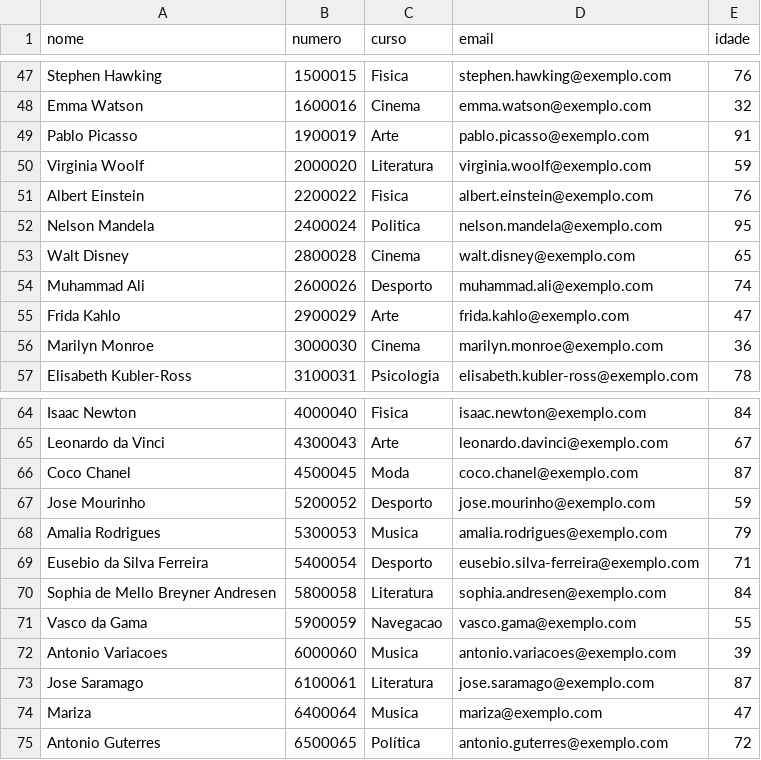
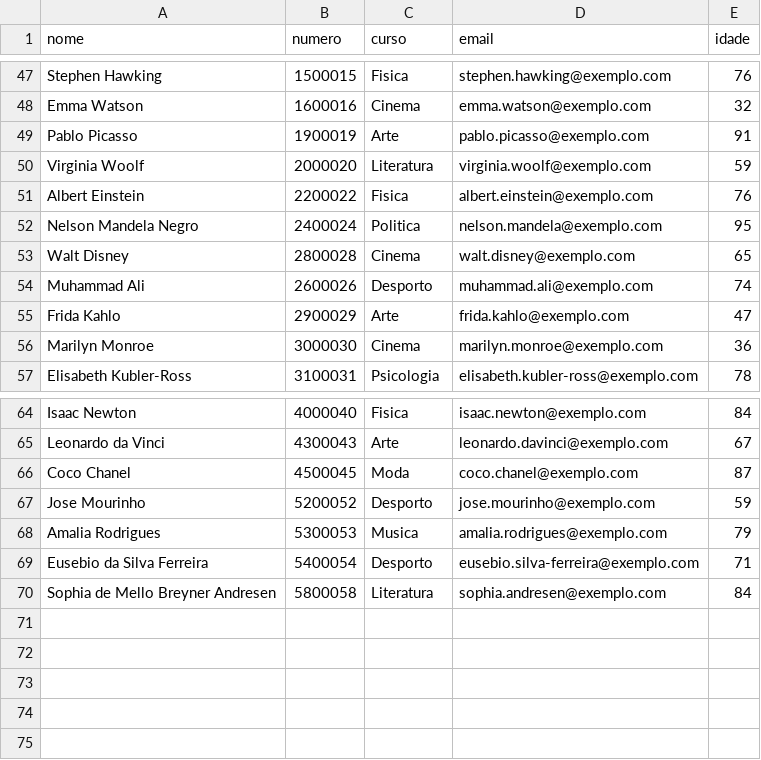
Before and after one commit to dvnniceonnee/Algoritmos, a CSV file: fichasjavas/files/exercicio_10.csv, drawn as a sheet; only a part is shown, gaps mark what is left out.

Commit message:
exercicios casa

```diff
--- a/fichasjavas/files/exercicio_10.csv
+++ b/fichasjavas/files/exercicio_10.csv
@@ -51,3 +51,3 @@ Virginia Woolf,2000020,Literatura,virginia.woolf@exemplo.com,59
 Albert Einstein,2200022,Fisica,albert.einstein@exemplo.com,76
-Nelson Mandela,2400024,Politica,nelson.mandela@exemplo.com,95
+Nelson Mandela Negro,2400024,Politica,nelson.mandela@exemplo.com,95
 Walt Disney,2800028,Cinema,walt.disney@exemplo.com,65
@@ -70,6 +70 @@ Eusebio da Silva Ferreira,5400054,Desporto,eusebio.silva-ferreira@exemplo.com,71
 Sophia de Mello Breyner Andresen,5800058,Literatura,sophia.andresen@exemplo.com,84
-Vasco da Gama,5900059,Navegacao,vasco.gama@exemplo.com,55
-Antonio Variacoes,6000060,Musica,antonio.variacoes@exemplo.com,39
-Jose Saramago,6100061,Literatura,jose.saramago@exemplo.com,87
-Mariza,6400064,Musica,mariza@exemplo.com,47
-Antonio Guterres,6500065,Política,antonio.guterres@exemplo.com,72
```
Also changed, not shown: 7 other files.
